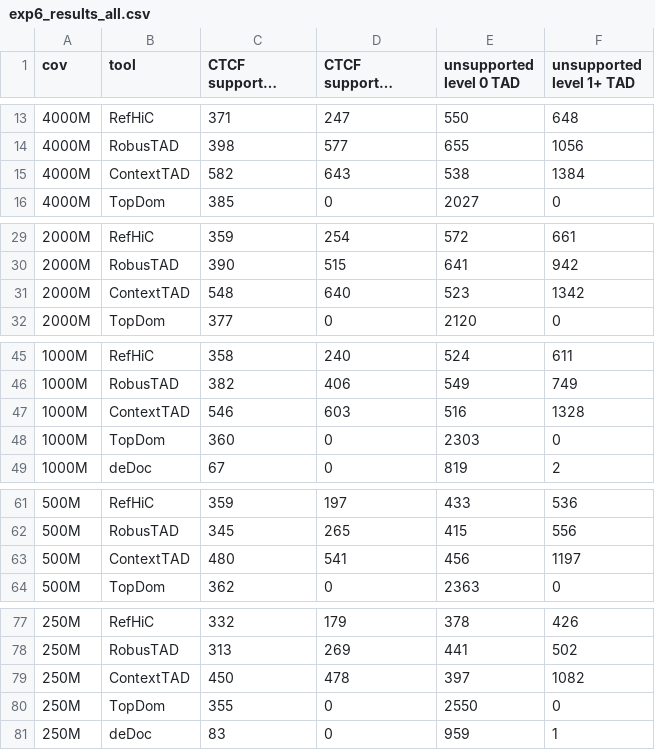
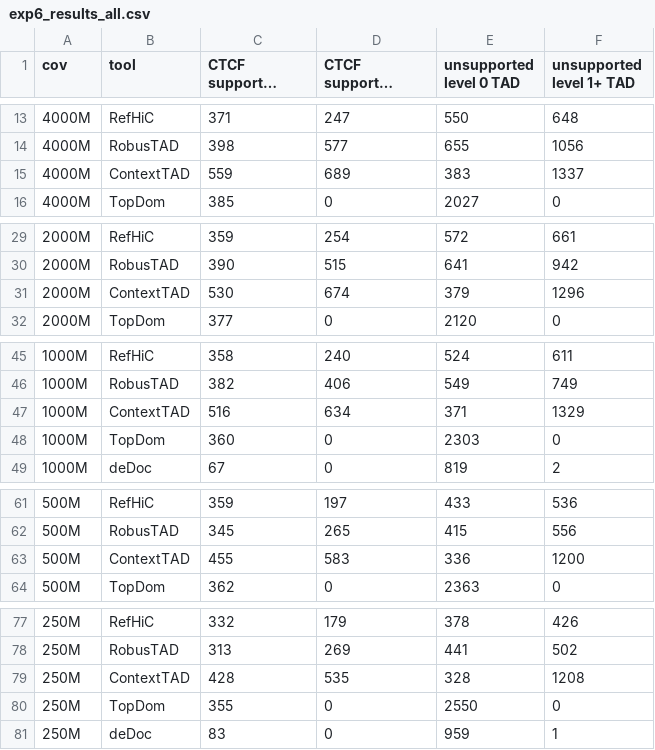
Before and after one commit to ai4nucleome/ContextTAD, a CSV file: 0-data/contexttad_eval_results/exp6_results_all.csv, drawn as a sheet; only a part is shown, gaps mark what is left out; long unchanged cells end in …; the diff covers the shown part only; the diff names each change by its address in the sheet, - before the commit and + after, or states it on an @@ line.

```diff
--- a/0-data/contexttad_eval_results/exp6_results_all.csv
+++ b/0-data/contexttad_eval_results/exp6_results_all.csv
-C15 (CTCF supported level 0 TAD): 582
+C15 (CTCF supported level 0 TAD): 559
-D15 (CTCF supported level 1+ TAD): 643
+D15 (CTCF supported level 1+ TAD): 689
-E15 (unsupported level 0 TAD): 538
+E15 (unsupported level 0 TAD): 383
-F15 (unsupported level 1+ TAD): 1384
+F15 (unsupported level 1+ TAD): 1337
-C31 (CTCF supported level 0 TAD): 548
+C31 (CTCF supported level 0 TAD): 530
-D31 (CTCF supported level 1+ TAD): 640
+D31 (CTCF supported level 1+ TAD): 674
-E31 (unsupported level 0 TAD): 523
+E31 (unsupported level 0 TAD): 379
-F31 (unsupported level 1+ TAD): 1342
+F31 (unsupported level 1+ TAD): 1296
-C47 (CTCF supported level 0 TAD): 546
+C47 (CTCF supported level 0 TAD): 516
-D47 (CTCF supported level 1+ TAD): 603
+D47 (CTCF supported level 1+ TAD): 634
-E47 (unsupported level 0 TAD): 516
+E47 (unsupported level 0 TAD): 371
-F47 (unsupported level 1+ TAD): 1328
+F47 (unsupported level 1+ TAD): 1329
-C63 (CTCF supported level 0 TAD): 480
+C63 (CTCF supported level 0 TAD): 455
-D63 (CTCF supported level 1+ TAD): 541
+D63 (CTCF supported level 1+ TAD): 583
-E63 (unsupported level 0 TAD): 456
+E63 (unsupported level 0 TAD): 336
-F63 (unsupported level 1+ TAD): 1197
+F63 (unsupported level 1+ TAD): 1200
-C79 (CTCF supported level 0 TAD): 450
+C79 (CTCF supported level 0 TAD): 428
-D79 (CTCF supported level 1+ TAD): 478
+D79 (CTCF supported level 1+ TAD): 535
-E79 (unsupported level 0 TAD): 397
+E79 (unsupported level 0 TAD): 328
-F79 (unsupported level 1+ TAD): 1082
+F79 (unsupported level 1+ TAD): 1208
```
Also changed, not shown: 8 edited cells elsewhere in this file, 0-data/contexttad_eval_results/exp8_boundary_counts.csv, 3-evaluation/common/exp6_tadnum_ctcf_chiapet_downsample/exp6_csv/exp14_results_all.csv, 49 other files.
